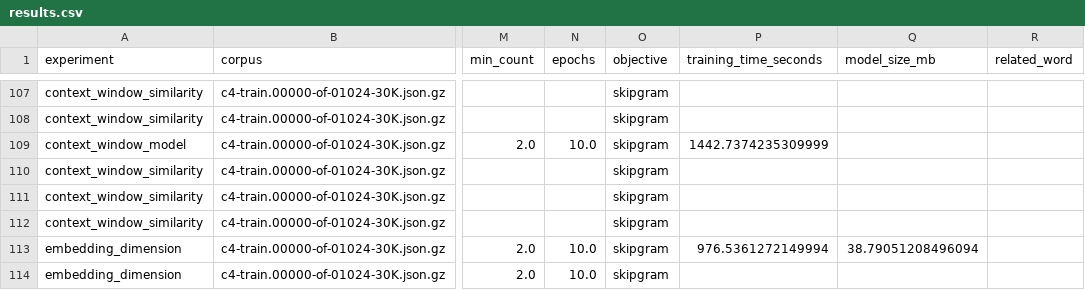
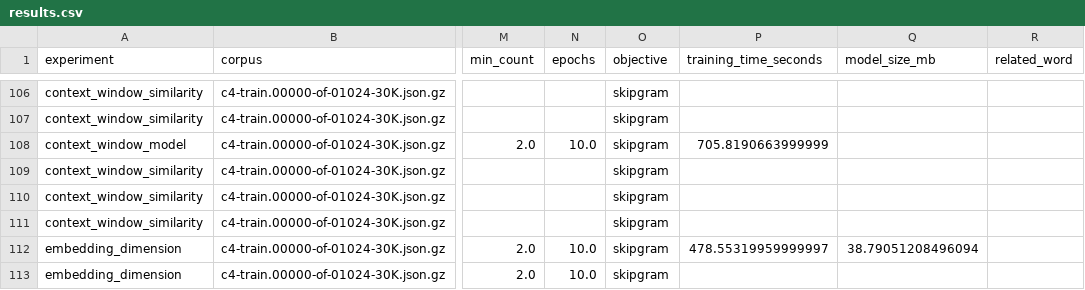
Before and after one commit to kienng221105/NLP_course, a CSV file: lab03/results.csv, drawn as a sheet; only a part is shown, gaps mark what is left out; addresses are those after the commit; the diff covers the shown part only; the diff names each change by its address in the sheet, - before the commit and + after, or states it on an @@ line.

```diff
--- a/lab03/results.csv
+++ b/lab03/results.csv
-P108 (training_time_seconds): 1442.7374235309999
+P108 (training_time_seconds): 705.8190663999999
-P112 (training_time_seconds): 976.5361272149994
+P112 (training_time_seconds): 478.55319959999997
```
Also changed, not shown: 1 removed row and 5 edited cells elsewhere in this file, 6 other files.
